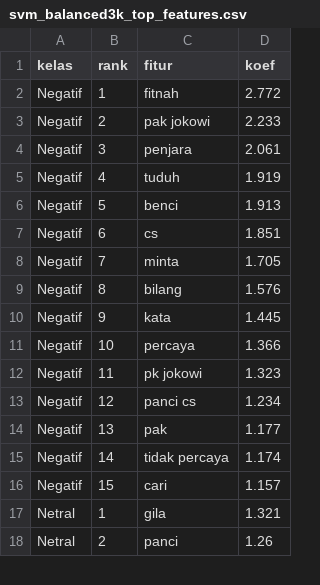
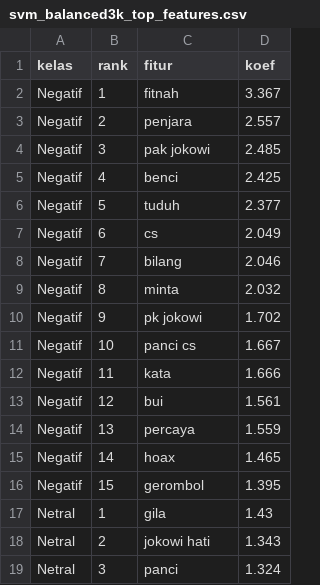
Before and after one commit to Arachnoida/jokowi_sentiment_project, a CSV file: outputs/reports/svm_balanced3k_top_features.csv, drawn as a sheet; only a part is shown; the diff covers the shown part only.

```diff
--- a/outputs/reports/svm_balanced3k_top_features.csv
+++ b/outputs/reports/svm_balanced3k_top_features.csv
@@ -1,18 +1,19 @@
 kelas,rank,fitur,koef
-Negatif,1,fitnah,2.772
-Negatif,2,pak jokowi,2.233
-Negatif,3,penjara,2.061
-Negatif,4,tuduh,1.919
-Negatif,5,benci,1.913
-Negatif,6,cs,1.851
-Negatif,7,minta,1.705
-Negatif,8,bilang,1.576
-Negatif,9,kata,1.445
-Negatif,10,percaya,1.366
-Negatif,11,pk jokowi,1.323
-Negatif,12,panci cs,1.234
-Negatif,13,pak,1.177
-Negatif,14,tidak percaya,1.174
-Negatif,15,cari,1.157
-Netral,1,gila,1.321
-Netral,2,panci,1.26
+Negatif,1,fitnah,3.367
+Negatif,2,penjara,2.557
+Negatif,3,pak jokowi,2.485
+Negatif,4,benci,2.425
+Negatif,5,tuduh,2.377
+Negatif,6,cs,2.049
+Negatif,7,bilang,2.046
+Negatif,8,minta,2.032
+Negatif,9,pk jokowi,1.702
+Negatif,10,panci cs,1.667
+Negatif,11,kata,1.666
+Negatif,12,bui,1.561
+Negatif,13,percaya,1.559
+Negatif,14,hoax,1.465
+Negatif,15,gerombol,1.395
+Netral,1,gila,1.43
+Netral,2,jokowi hati,1.343
+Netral,3,panci,1.324
```
Also changed, not shown: 8 added rows, 9 removed rows and 33 edited cells elsewhere in this file, outputs/reports/svm_balanced3k_grid.csv, outputs/reports/svm_balanced3k_predictions.csv, 7 other files.
